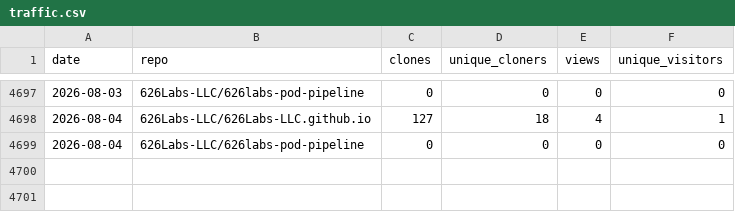
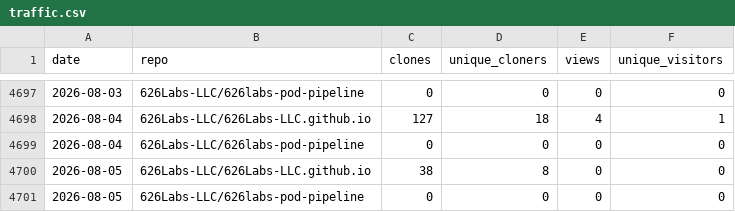
Before and after one commit to 626Labs-LLC/626Labs-LLC.github.io, a CSV file: data/traffic.csv, drawn as a sheet; only a part is shown, gaps mark what is left out; the diff names each change by its address in the sheet, - before the commit and + after, or states it on an @@ line.

```diff
--- a/data/traffic.csv
+++ b/data/traffic.csv
+row 4700: 2026-08-05 | 626Labs-LLC/626Labs-LLC.github.io | 38 | 8 | 0 | 0
+row 4701: 2026-08-05 | 626Labs-LLC/626labs-pod-pipeline | 0 | 0 | 0 | 0
```
Also changed, not shown: 1 other file.
